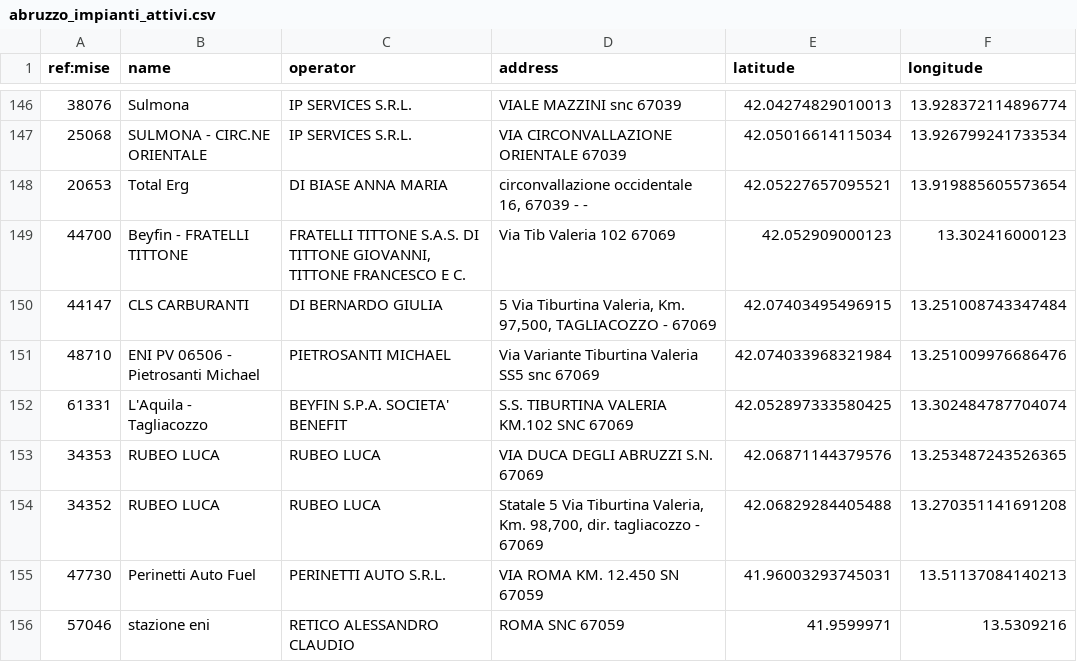
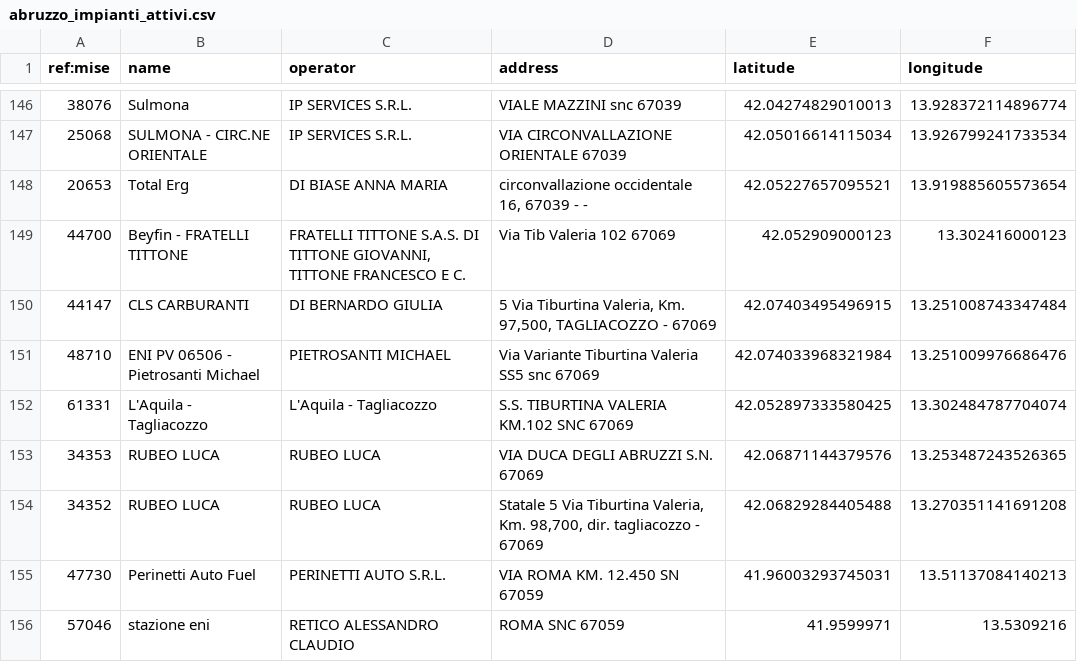
Before and after one commit to ricloy/stazionirifornimento, a CSV file: data/output/Abruzzo/abruzzo_impianti_attivi.csv, drawn as a sheet; only a part is shown, gaps mark what is left out.

Commit message:
Latest data: 2025-10-18T07:35+00:00 (a total of 24479 fuel stations)

```diff
--- a/data/output/Abruzzo/abruzzo_impianti_attivi.csv
+++ b/data/output/Abruzzo/abruzzo_impianti_attivi.csv
@@ -151,3 +151,3 @@ ref:mise;name;operator;address;latitude;longitude
 48710;ENI PV 06506 - Pietrosanti Michael;PIETROSANTI MICHAEL;Via Variante Tiburtina Valeria SS5 snc 67069;42.074033968321984;13.251009976686476
-61331;L'Aquila - Tagliacozzo;BEYFIN S.P.A. SOCIETA' BENEFIT;S.S. TIBURTINA VALERIA KM.102 SNC 67069;42.052897333580425;13.302484787704074
+61331;L'Aquila - Tagliacozzo;L'Aquila - Tagliacozzo;S.S. TIBURTINA VALERIA KM.102 SNC 67069;42.052897333580425;13.302484787704074
 34353;RUBEO LUCA;RUBEO LUCA;VIA DUCA DEGLI ABRUZZI S.N. 67069;42.06871144379576;13.253487243526365
```
Also changed, not shown: data/output/Toscana/toscana_impianti_attivi.csv, 2 other files.
